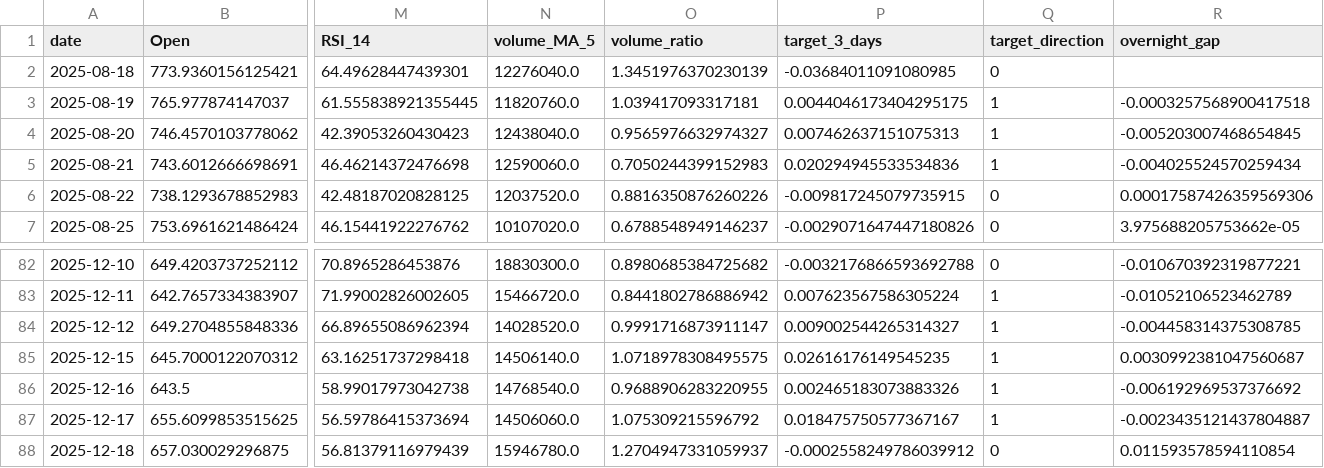
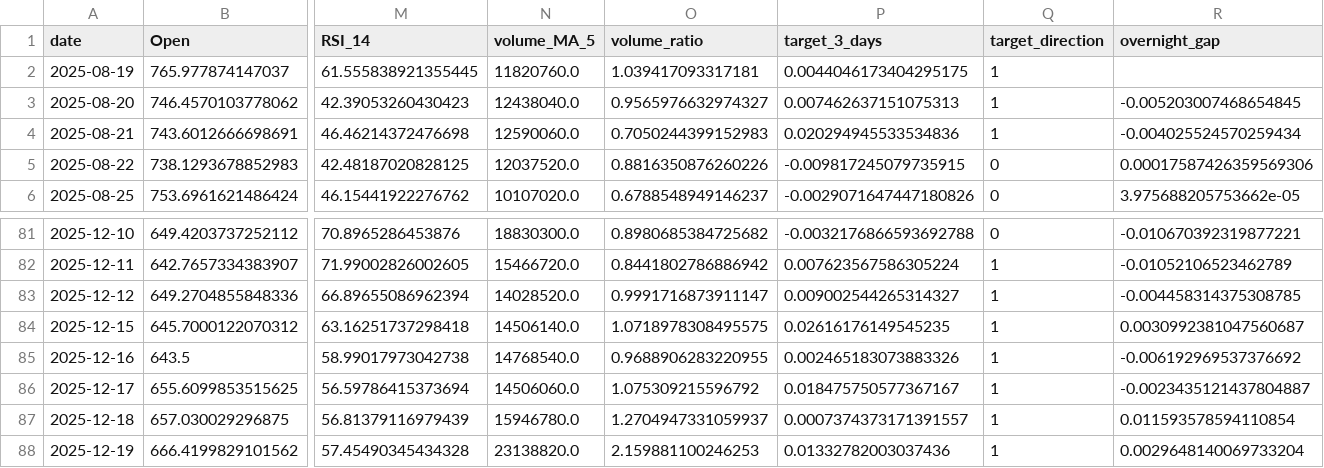
Before and after one commit to adam-hassen/stock-auto-update, a CSV file: data/META.csv, drawn as a sheet; only a part is shown, gaps mark what is left out; removed rows and columns are numbered as before the commit, all else as after; rows hold the shown columns only; the diff names each change by its address in the sheet, - before the commit and + after, or states it on an @@ line.

```diff
--- a/data/META.csv
+++ b/data/META.csv
-row 2: 2025-08-18 | 773.9360156125421 | 64.49628447439301 | 12276040.0 | 1.3451976370230139 | -0.03684011091080985 | 0
-R2 (overnight_gap): -0.0003257568900417518
+R2 (overnight_gap): (empty)
-P87 (target_3_days): -0.0002558249786039912
+P87 (target_3_days): 0.0007374373171391557
-Q87 (target_direction): 0
+Q87 (target_direction): 1
+row 88: 2025-12-19 | 666.4199829101562 | 57.45490345434328 | 23138820.0 | 2.159881100246253 | 0.01332782003037436 | 1 | 0.0029648140069733204
```
Also changed, not shown: data/AAPL.csv, data/ALL_FEATURES.csv, 10 other files.
